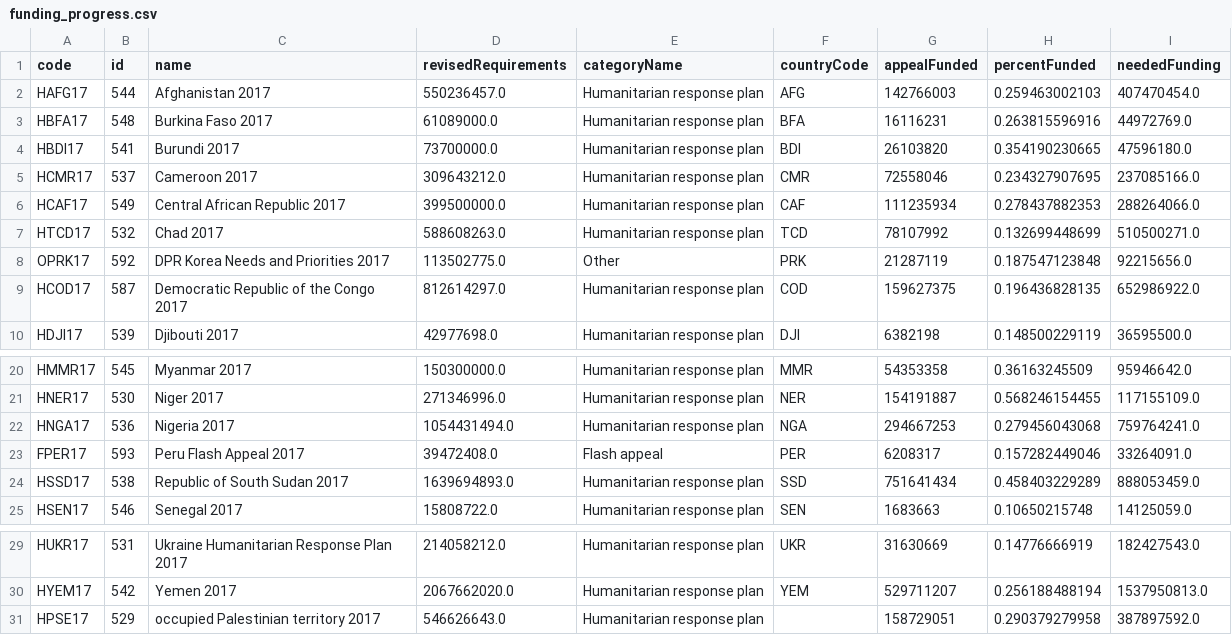
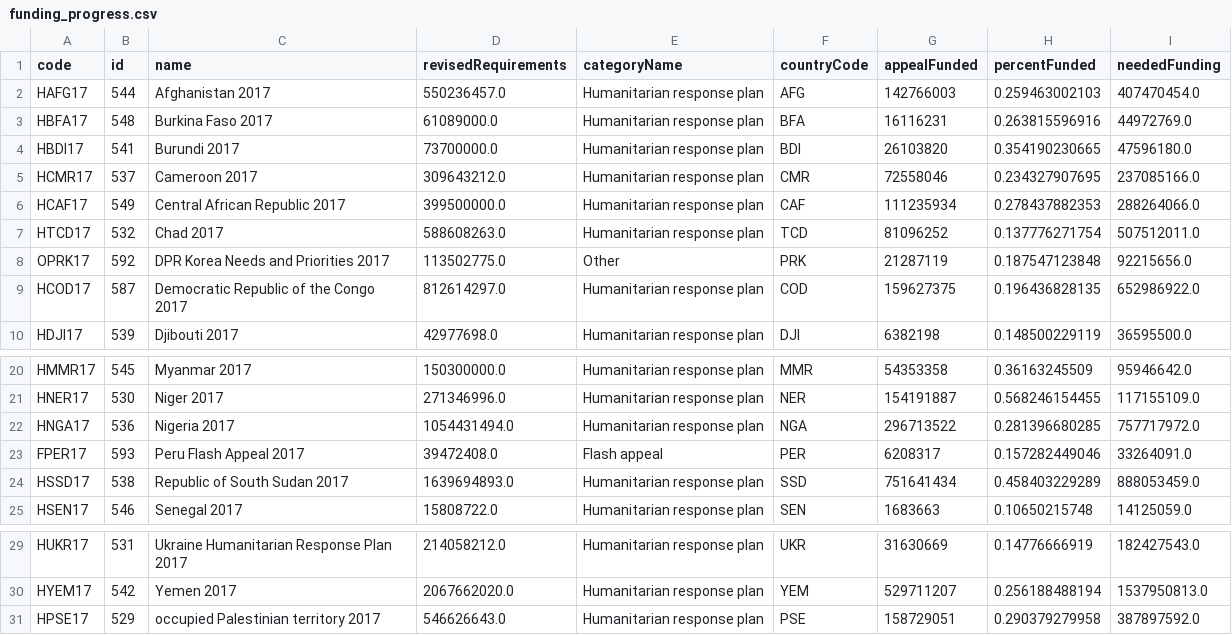
Before and after one commit to ONEcampaign/humanitarian-data-service, a CSV file: resources/data/derived/example/funding_progress.csv, drawn as a sheet; only a part is shown, gaps mark what is left out.

```diff
--- a/resources/data/derived/example/funding_progress.csv
+++ b/resources/data/derived/example/funding_progress.csv
@@ -6,3 +6,3 @@ HCMR17,537,Cameroon 2017,309643212.0,Humanitarian response plan,CMR,72558046,0.2
 HCAF17,549,Central African Republic 2017,399500000.0,Humanitarian response plan,CAF,111235934,0.278437882353,288264066.0
-HTCD17,532,Chad 2017,588608263.0,Humanitarian response plan,TCD,78107992,0.132699448699,510500271.0
+HTCD17,532,Chad 2017,588608263.0,Humanitarian response plan,TCD,81096252,0.137776271754,507512011.0
 OPRK17,592,DPR Korea Needs and Priorities 2017,113502775.0,Other,PRK,21287119,0.187547123848,92215656.0
@@ -21,3 +21,3 @@ HMMR17,545,Myanmar 2017,150300000.0,Humanitarian response plan,MMR,54353358,0.36
 HNER17,530,Niger 2017,271346996.0,Humanitarian response plan,NER,154191887,0.568246154455,117155109.0
-HNGA17,536,Nigeria 2017,1054431494.0,Humanitarian response plan,NGA,294667253,0.279456043068,759764241.0
+HNGA17,536,Nigeria 2017,1054431494.0,Humanitarian response plan,NGA,296713522,0.281396680285,757717972.0
 FPER17,593,Peru Flash Appeal 2017,39472408.0,Flash appeal,PER,6208317,0.157282449046,33264091.0
@@ -30,2 +30,2 @@ HUKR17,531,Ukraine Humanitarian Response Plan 2017,214058212.0,Humanitarian resp
 HYEM17,542,Yemen 2017,2067662020.0,Humanitarian response plan,YEM,529711207,0.256188488194,1537950813.0
-HPSE17,529,occupied Palestinian territory 2017,546626643.0,Humanitarian response plan,,158729051,0.290379279958,387897592.0
+HPSE17,529,occupied Palestinian territory 2017,546626643.0,Humanitarian response plan,PSE,158729051,0.290379279958,387897592.0
```
Also changed, not shown: resources/data/derived/example/funding_clusters.csv, resources/data/derived/example/funding_dest_countries.csv, 10 other files.
